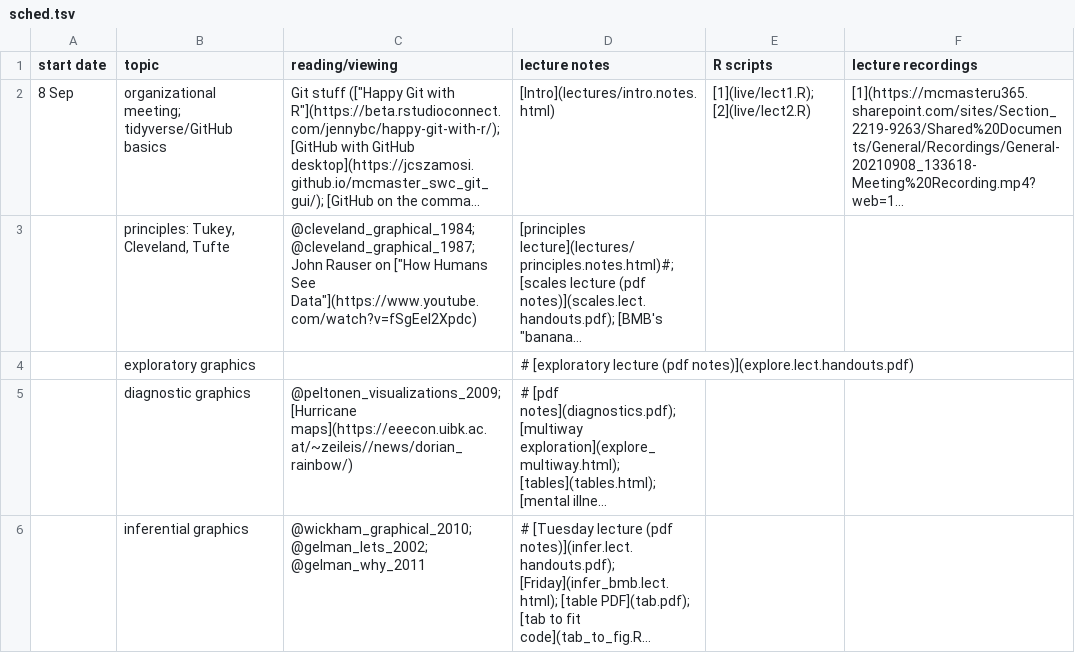
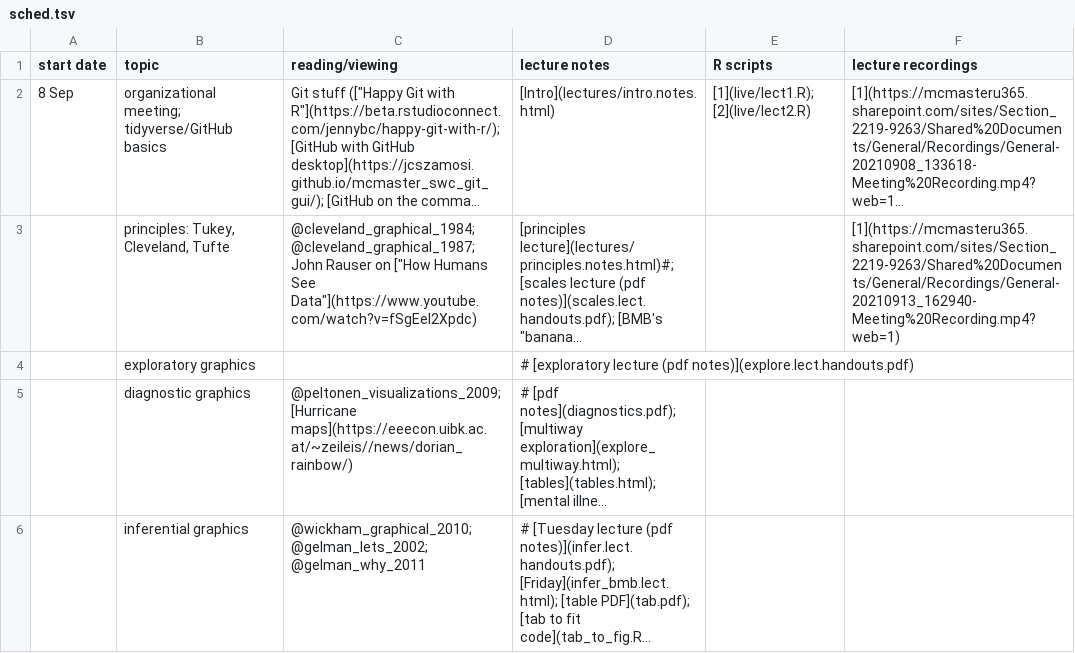
Before and after one commit to mac-theobio/DataViz, a TSV file: sched.tsv, drawn as a sheet; only a part is shown; long unchanged cells end in …; the diff names each change by its address in the sheet, - before the commit and + after, or states it on an @@ line.

Commit message:
recording link

```diff
--- a/sched.tsv
+++ b/sched.tsv
-F3 (lecture recordings): (empty)
+F3 (lecture recordings): [1](https://mcmasteru365.sharepoint.com/sites/Section_2219-9263/Shared%20Documents/General/Recordings/General-20210913_162940-Meeting%20Recording.mp4?web=1)
```
Also changed, not shown: 3 other files.
